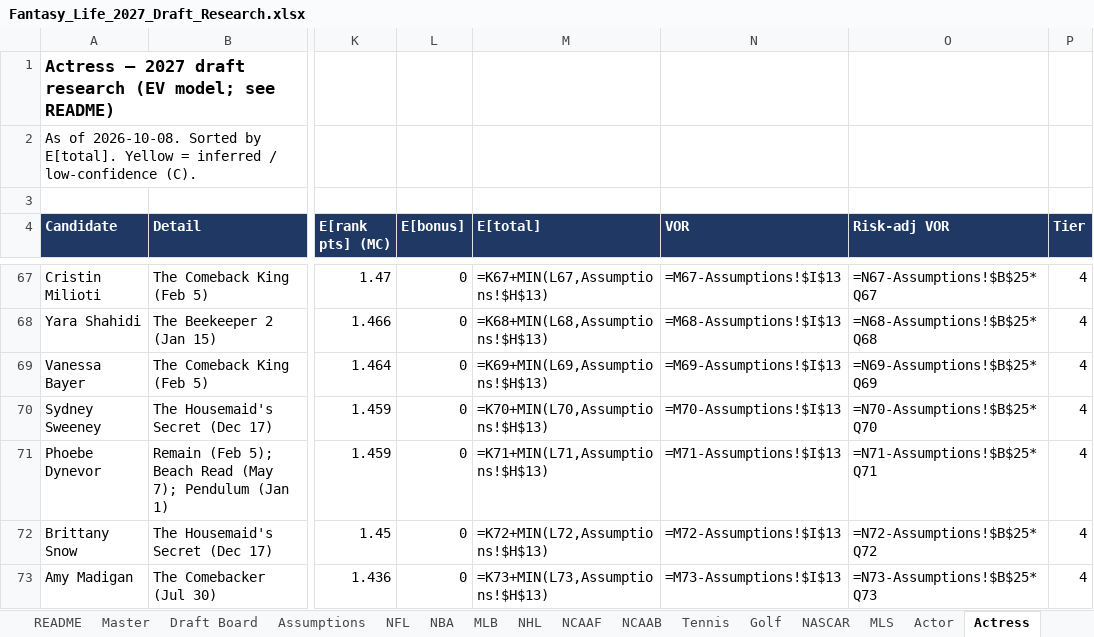
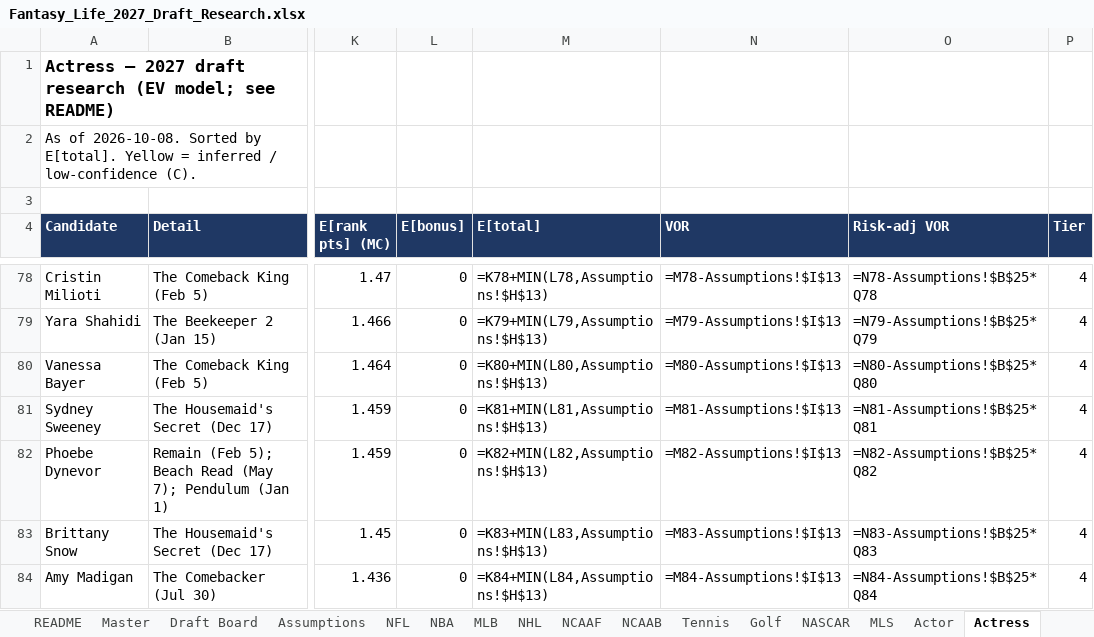
Before and after one commit to akorch16/fantasy_life, an Excel workbook: draft_guide/Fantasy_Life_2027_Draft_Research.xlsx, sheet Actress, drawn as a sheet; only a part is shown, gaps mark what is left out; values as stored, in another font and other column widths than the file's, no borders; formulas without a stored value are shown as written; addresses are those after the commit; the diff covers the shown part only; the diff names each change by its address in the sheet, - before the commit and + after, or states it on an @@ line.

```diff
--- a/draft_guide/Fantasy_Life_2027_Draft_Research.xlsx (sheet Actress)
+++ b/draft_guide/Fantasy_Life_2027_Draft_Research.xlsx (sheet Actress)
-M78 (E[total]): =K67+MIN(L67,Assumptions!$H$13)
+M78 (E[total]): =K78+MIN(L78,Assumptions!$H$13)
-N78 (VOR): =M67-Assumptions!$I$13
+N78 (VOR): =M78-Assumptions!$I$13
-O78 (Risk-adj VOR): =N67-Assumptions!$B$25*Q67
+O78 (Risk-adj VOR): =N78-Assumptions!$B$25*Q78
-M79 (E[total]): =K68+MIN(L68,Assumptions!$H$13)
+M79 (E[total]): =K79+MIN(L79,Assumptions!$H$13)
-N79 (VOR): =M68-Assumptions!$I$13
+N79 (VOR): =M79-Assumptions!$I$13
-O79 (Risk-adj VOR): =N68-Assumptions!$B$25*Q68
+O79 (Risk-adj VOR): =N79-Assumptions!$B$25*Q79
-M80 (E[total]): =K69+MIN(L69,Assumptions!$H$13)
+M80 (E[total]): =K80+MIN(L80,Assumptions!$H$13)
-N80 (VOR): =M69-Assumptions!$I$13
+N80 (VOR): =M80-Assumptions!$I$13
-O80 (Risk-adj VOR): =N69-Assumptions!$B$25*Q69
+O80 (Risk-adj VOR): =N80-Assumptions!$B$25*Q80
-M81 (E[total]): =K70+MIN(L70,Assumptions!$H$13)
+M81 (E[total]): =K81+MIN(L81,Assumptions!$H$13)
-N81 (VOR): =M70-Assumptions!$I$13
+N81 (VOR): =M81-Assumptions!$I$13
-O81 (Risk-adj VOR): =N70-Assumptions!$B$25*Q70
+O81 (Risk-adj VOR): =N81-Assumptions!$B$25*Q81
-M82 (E[total]): =K71+MIN(L71,Assumptions!$H$13)
+M82 (E[total]): =K82+MIN(L82,Assumptions!$H$13)
-N82 (VOR): =M71-Assumptions!$I$13
+N82 (VOR): =M82-Assumptions!$I$13
-O82 (Risk-adj VOR): =N71-Assumptions!$B$25*Q71
+O82 (Risk-adj VOR): =N82-Assumptions!$B$25*Q82
-M83 (E[total]): =K72+MIN(L72,Assumptions!$H$13)
+M83 (E[total]): =K83+MIN(L83,Assumptions!$H$13)
-N83 (VOR): =M72-Assumptions!$I$13
+N83 (VOR): =M83-Assumptions!$I$13
-O83 (Risk-adj VOR): =N72-Assumptions!$B$25*Q72
+O83 (Risk-adj VOR): =N83-Assumptions!$B$25*Q83
-M84 (E[total]): =K73+MIN(L73,Assumptions!$H$13)
+M84 (E[total]): =K84+MIN(L84,Assumptions!$H$13)
-N84 (VOR): =M73-Assumptions!$I$13
+N84 (VOR): =M84-Assumptions!$I$13
-O84 (Risk-adj VOR): =N73-Assumptions!$B$25*Q73
+O84 (Risk-adj VOR): =N84-Assumptions!$B$25*Q84
```
Also changed, not shown: 17 added rows, 194 edited cells and cell formats elsewhere in this sheet, sheet Draft Board, sheet Actor, sheet Master, sheet Assumptions, 3 other files.
